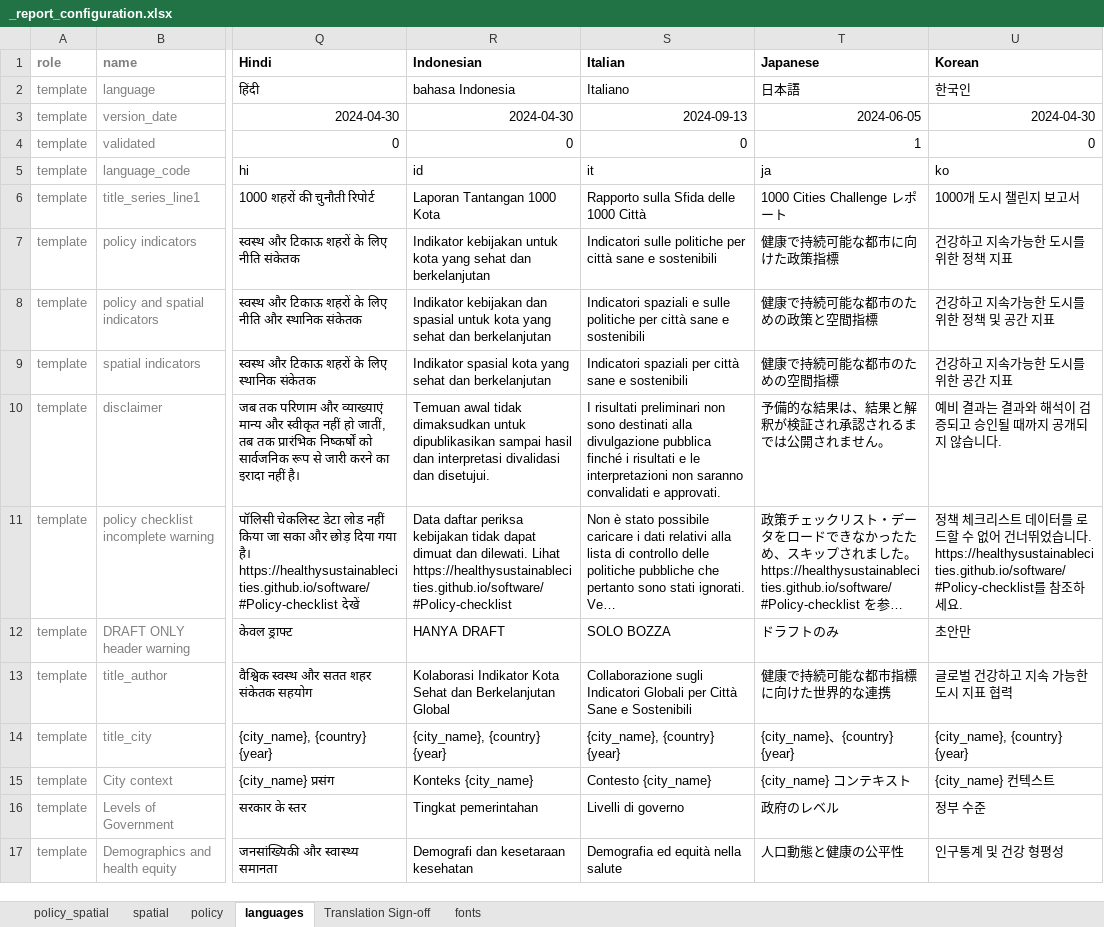
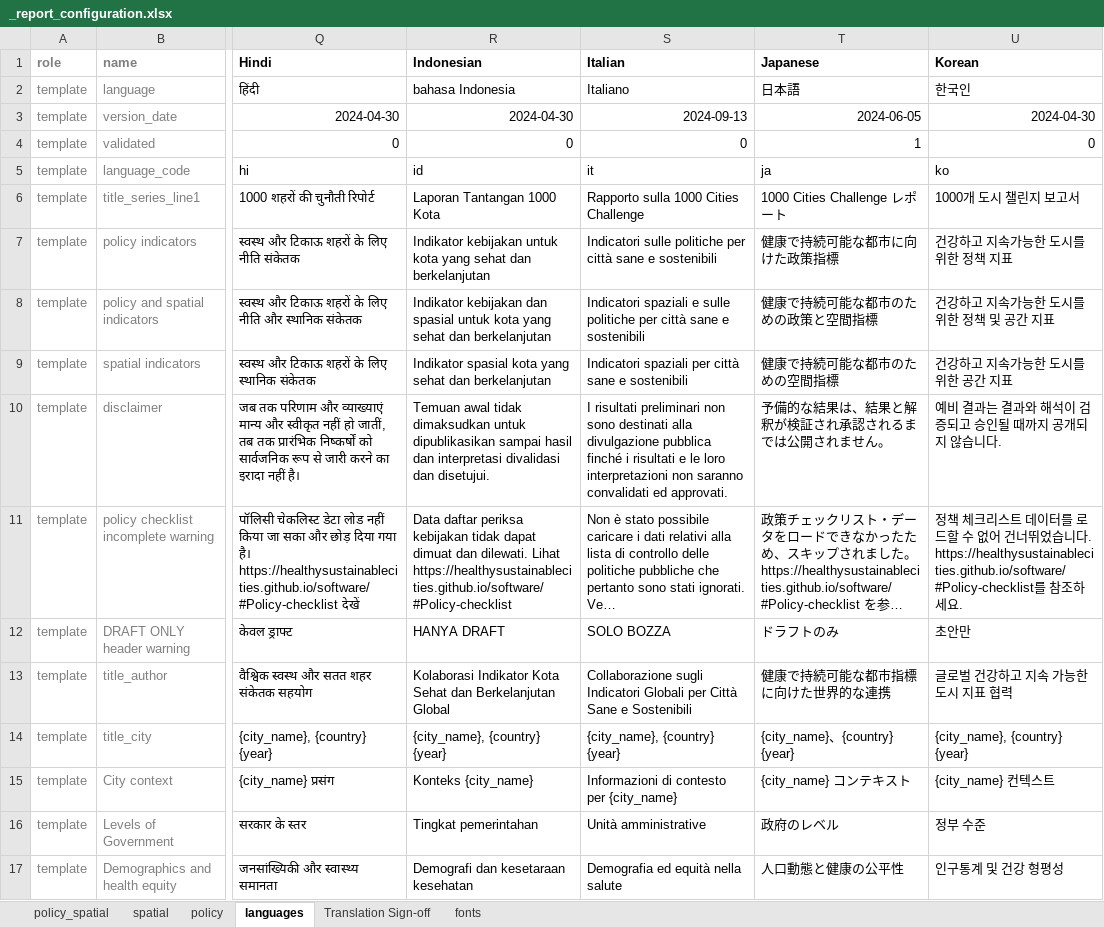
Before and after one commit to healthysustainablecities/global-indicators, an Excel workbook: process/configuration/templates/_report_configuration.xlsx, sheet languages, drawn as a sheet; only a part is shown, gaps mark what is left out; long unchanged cells end in …; values as stored, in another font and other column widths than the file's, no borders; conditional formats not drawn; the diff covers the shown part only; the diff names each change by its address in the sheet, - before the commit and + after, or states it on an @@ line.

Commit message:
updated Italian report template translation

```diff
--- a/process/configuration/templates/_report_configuration.xlsx (sheet languages)
+++ b/process/configuration/templates/_report_configuration.xlsx (sheet languages)
-S6 (Italian): Rapporto sulla Sfida delle 1000 Città
+S6 (Italian): Rapporto sulla 1000 Cities Challenge
-S10 (Italian): …e le interpretazioni non saranno convalidati e approvati.
+S10 (Italian): …e le loro interpretazioni non saranno convalidati ed approvati.
-S15 (Italian): Contesto {city_name}
+S15 (Italian): Informazioni di contesto per {city_name}
-S16 (Italian): Livelli di governo
+S16 (Italian): Unità amministrative
```
Also changed, not shown: 21 edited cells elsewhere in this sheet.
